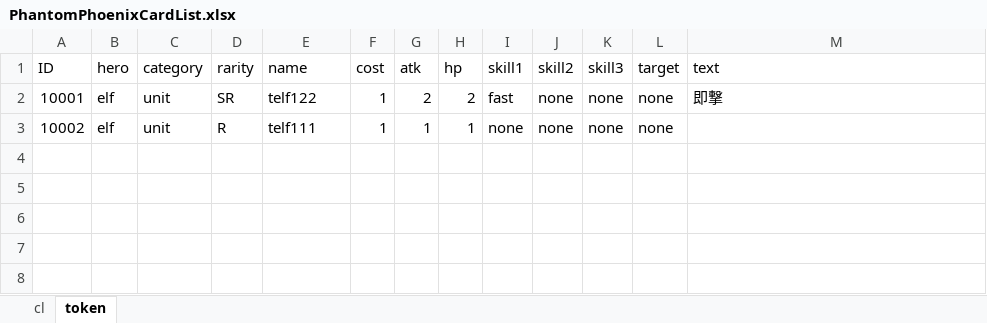
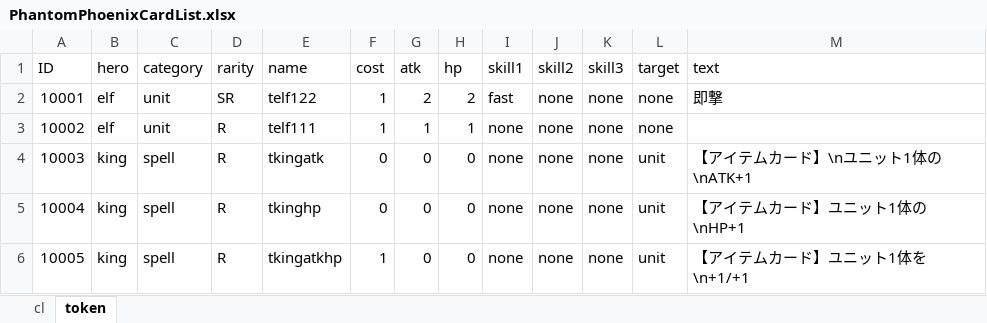
Before and after one commit to harud3/Phantom-Phoenix, an Excel workbook: Phantom-Phoenix/Assets/ExcelImporter/PhantomPhoenixCardList.xlsx, sheet token, drawn as a sheet; values as stored, in another font and other column widths than the file's, no borders; charts and pictures not drawn; the diff names each change by its address in the sheet, - before the commit and + after, or states it on an @@ line.

Commit message:
king カード案

```diff
--- a/Phantom-Phoenix/Assets/ExcelImporter/PhantomPhoenixCardList.xlsx (sheet token)
+++ b/Phantom-Phoenix/Assets/ExcelImporter/PhantomPhoenixCardList.xlsx (sheet token)
+row 4: 10003 | king | spell | R | tkingatk | 0 | 0 | 0 | none | none | none | unit | 【アイテムカード】\nユニット1体の\nATK+1
+row 5: 10004 | king | spell | R | tkinghp | 0 | 0 | 0 | none | none | none | unit | 【アイテムカード】ユニット1体の\nHP+1
+row 6: 10005 | king | spell | R | tkingatkhp | 1 | 0 | 0 | none | none | none | unit | 【アイテムカード】ユニット1体を\n+1/+1
```
Also changed, not shown: sheet cl, 46 other files.
